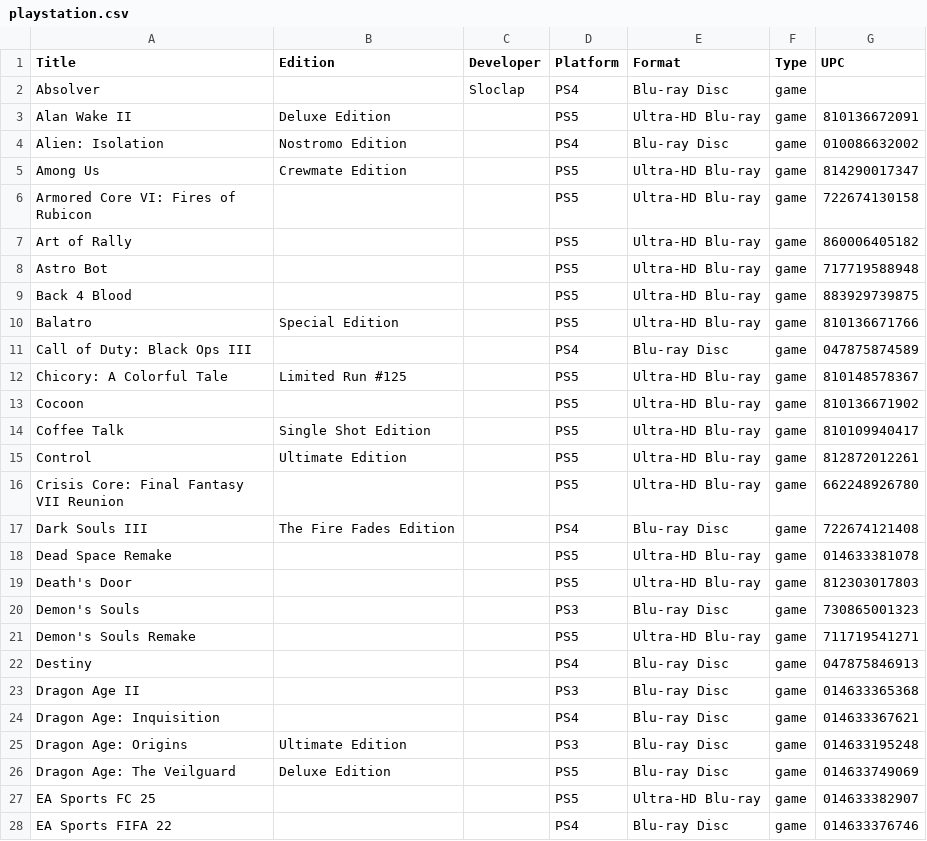
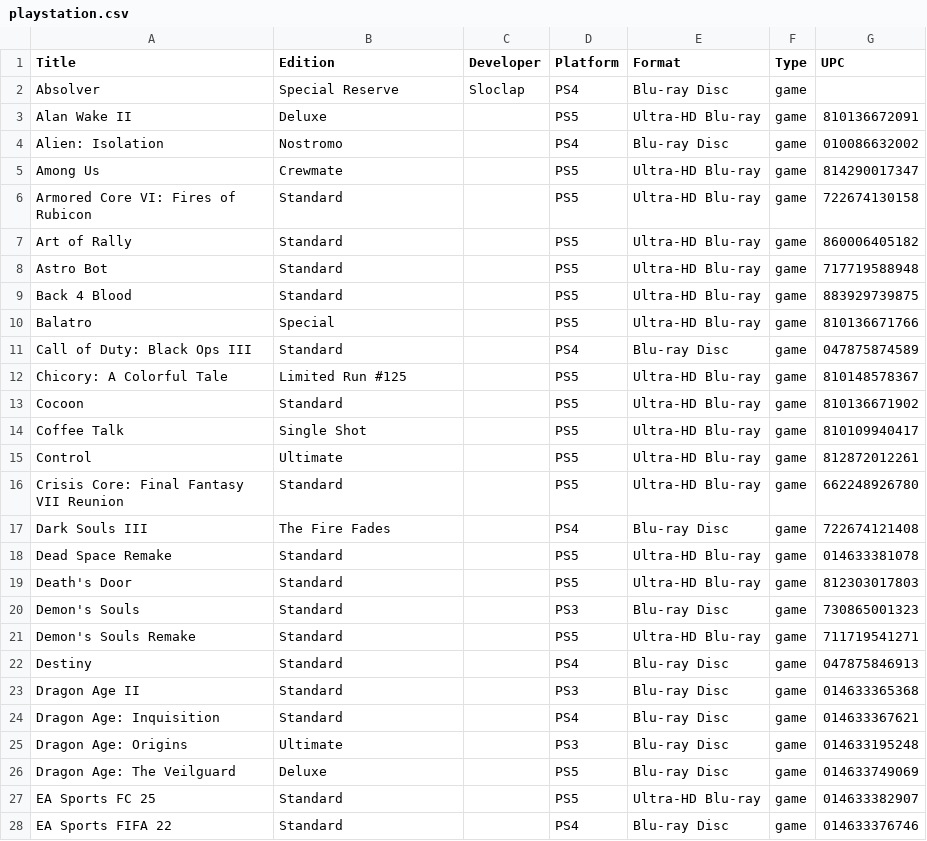
Before and after one commit to steinea/garden, a CSV file: _data/playstation.csv, drawn as a sheet; only a part is shown; the diff covers the shown part only.

Commit message:
Fill in editions

```diff
--- a/_data/playstation.csv
+++ b/_data/playstation.csv
@@ -1,28 +1,28 @@
 Title,Edition,Developer,Platform,Format,Type,UPC
-Absolver,,Sloclap,PS4,Blu-ray Disc,game,
-Alan Wake II,Deluxe Edition,,PS5,Ultra-HD Blu-ray,game,810136672091
-Alien: Isolation,Nostromo Edition,,PS4,Blu-ray Disc,game,010086632002
-Among Us,Crewmate Edition,,PS5,Ultra-HD Blu-ray,game,814290017347
-Armored Core VI: Fires of Rubicon,,,PS5,Ultra-HD Blu-ray,game,722674130158
-Art of Rally,,,PS5,Ultra-HD Blu-ray,game,860006405182
-Astro Bot,,,PS5,Ultra-HD Blu-ray,game,717719588948
-Back 4 Blood,,,PS5,Ultra-HD Blu-ray,game,883929739875
-Balatro,Special Edition,,PS5,Ultra-HD Blu-ray,game,810136671766
-Call of Duty: Black Ops III,,,PS4,Blu-ray Disc,game,047875874589
+Absolver,Special Reserve,Sloclap,PS4,Blu-ray Disc,game,
+Alan Wake II,Deluxe,,PS5,Ultra-HD Blu-ray,game,810136672091
+Alien: Isolation,Nostromo,,PS4,Blu-ray Disc,game,010086632002
+Among Us,Crewmate,,PS5,Ultra-HD Blu-ray,game,814290017347
+Armored Core VI: Fires of Rubicon,Standard,,PS5,Ultra-HD Blu-ray,game,722674130158
+Art of Rally,Standard,,PS5,Ultra-HD Blu-ray,game,860006405182
+Astro Bot,Standard,,PS5,Ultra-HD Blu-ray,game,717719588948
+Back 4 Blood,Standard,,PS5,Ultra-HD Blu-ray,game,883929739875
+Balatro,Special,,PS5,Ultra-HD Blu-ray,game,810136671766
+Call of Duty: Black Ops III,Standard,,PS4,Blu-ray Disc,game,047875874589
 Chicory: A Colorful Tale,Limited Run #125,,PS5,Ultra-HD Blu-ray,game,810148578367
-Cocoon,,,PS5,Ultra-HD Blu-ray,game,810136671902
-Coffee Talk,Single Shot Edition,,PS5,Ultra-HD Blu-ray,game,810109940417
-Control,Ultimate Edition,,PS5,Ultra-HD Blu-ray,game,812872012261
-Crisis Core: Final Fantasy VII Reunion,,,PS5,Ultra-HD Blu-ray,game,662248926780
-Dark Souls III,The Fire Fades Edition,,PS4,Blu-ray Disc,game,722674121408
-Dead Space Remake,,,PS5,Ultra-HD Blu-ray,game,014633381078
-Death's Door,,,PS5,Ultra-HD Blu-ray,game,812303017803
-Demon's Souls,,,PS3,Blu-ray Disc,game,730865001323
-Demon's Souls Remake,,,PS5,Ultra-HD Blu-ray,game,711719541271
-Destiny,,,PS4,Blu-ray Disc,game,047875846913
-Dragon Age II,,,PS3,Blu-ray Disc,game,014633365368
-Dragon Age: Inquisition,,,PS4,Blu-ray Disc,game,014633367621
-Dragon Age: Origins,Ultimate Edition,,PS3,Blu-ray Disc,game,014633195248
-Dragon Age: The Veilguard,Deluxe Edition,,PS5,Blu-ray Disc,game,014633749069
-EA Sports FC 25,,,PS5,Ultra-HD Blu-ray,game,014633382907
-EA Sports FIFA 22,,,PS4,Blu-ray Disc,game,014633376746
+Cocoon,Standard,,PS5,Ultra-HD Blu-ray,game,810136671902
+Coffee Talk,Single Shot,,PS5,Ultra-HD Blu-ray,game,810109940417
+Control,Ultimate,,PS5,Ultra-HD Blu-ray,game,812872012261
+Crisis Core: Final Fantasy VII Reunion,Standard,,PS5,Ultra-HD Blu-ray,game,662248926780
+Dark Souls III,The Fire Fades,,PS4,Blu-ray Disc,game,722674121408
+Dead Space Remake,Standard,,PS5,Ultra-HD Blu-ray,game,014633381078
+Death's Door,Standard,,PS5,Ultra-HD Blu-ray,game,812303017803
+Demon's Souls,Standard,,PS3,Blu-ray Disc,game,730865001323
+Demon's Souls Remake,Standard,,PS5,Ultra-HD Blu-ray,game,711719541271
+Destiny,Standard,,PS4,Blu-ray Disc,game,047875846913
+Dragon Age II,Standard,,PS3,Blu-ray Disc,game,014633365368
+Dragon Age: Inquisition,Standard,,PS4,Blu-ray Disc,game,014633367621
+Dragon Age: Origins,Ultimate,,PS3,Blu-ray Disc,game,014633195248
+Dragon Age: The Veilguard,Deluxe,,PS5,Blu-ray Disc,game,014633749069
+EA Sports FC 25,Standard,,PS5,Ultra-HD Blu-ray,game,014633382907
+EA Sports FIFA 22,Standard,,PS4,Blu-ray Disc,game,014633376746
```
Also changed, not shown: 49 edited cells elsewhere in this file.
